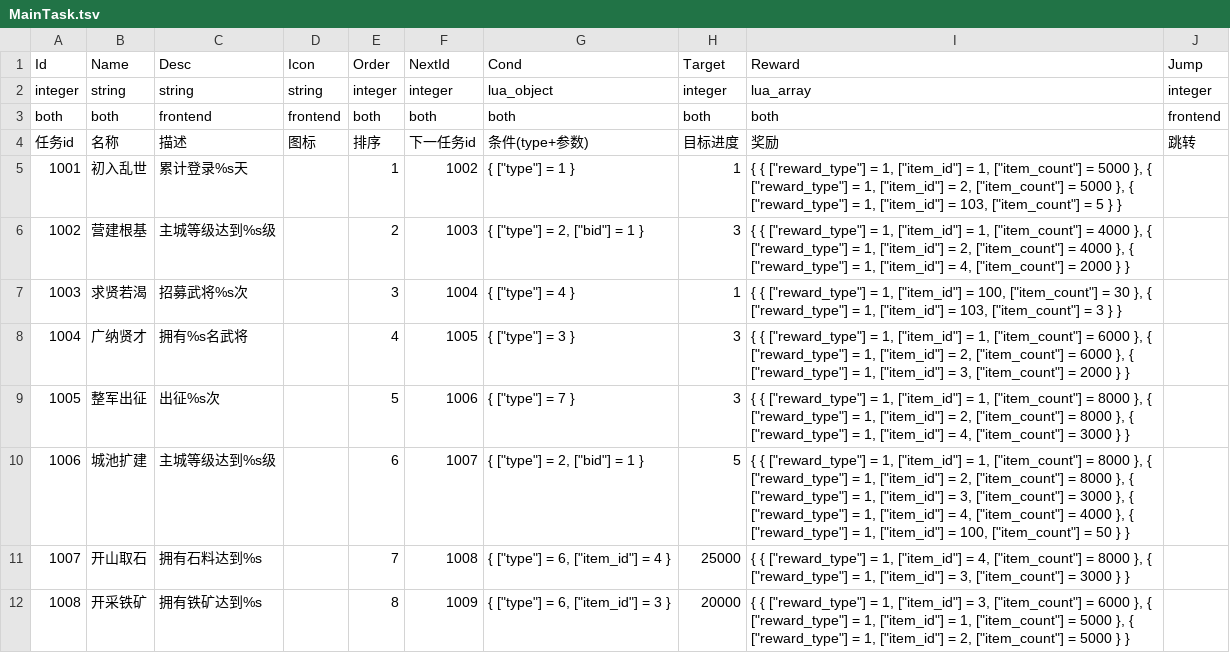
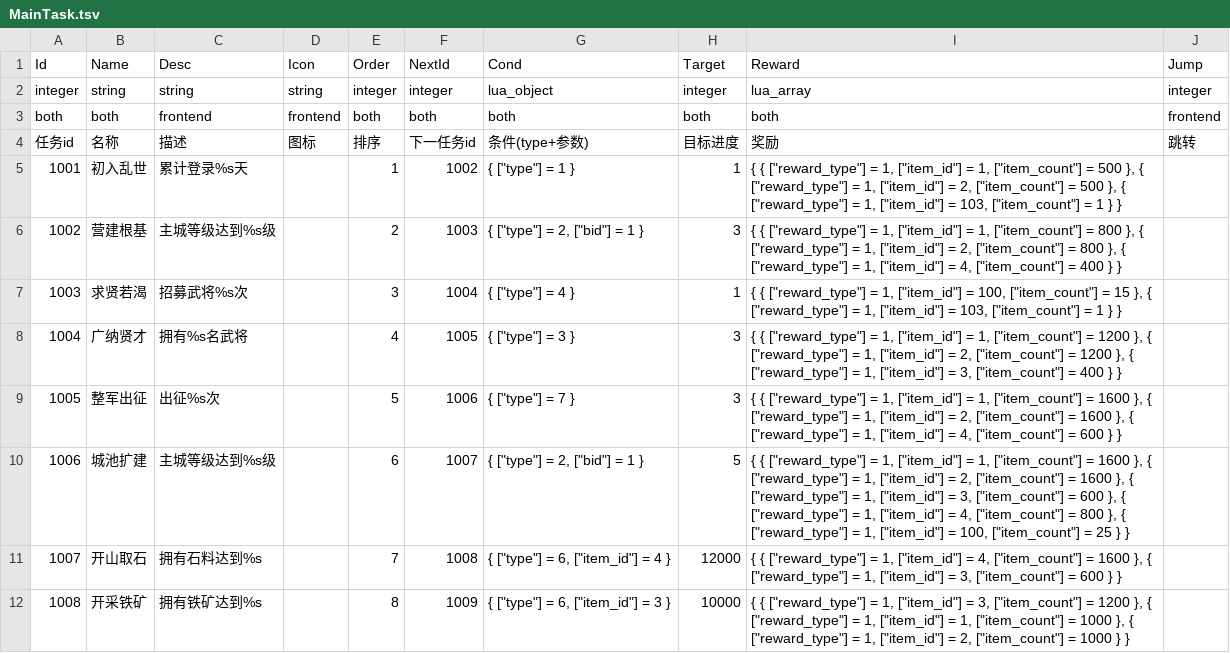
Before and after one commit to literwave/game_common, a TSV file: tsv/MainTask.tsv, drawn as a sheet; only a part is shown; the diff covers the shown part only.

```diff
--- a/tsv/MainTask.tsv
+++ b/tsv/MainTask.tsv
@@ -4,9 +4,9 @@ both	both	frontend	frontend	both	both	both	both	both	frontend
 任务id	名称	描述	图标	排序	下一任务id	条件(type+参数)	目标进度	奖励	跳转
-1001	初入乱世	累计登录%s天		1	1002	"{ [""type""] = 1 }"	1	"{ { [""reward_type""] = 1, [""item_id""] = 1, [""item_count""] = 5000 }, { [""reward_type""] = 1, [""item_id""] = 2, [""item_count""] = 5000 }, { [""reward_type""] = 1, [""item_id""] = 103, [""item_count""] = 5 } }"	
-1002	营建根基	主城等级达到%s级		2	1003	"{ [""type""] = 2, [""bid""] = 1 }"	3	"{ { [""reward_type""] = 1, [""item_id""] = 1, [""item_count""] = 4000 }, { [""reward_type""] = 1, [""item_id""] = 2, [""item_count""] = 4000 }, { [""reward_type""] = 1, [""item_id""] = 4, [""item_count""] = 2000 } }"	
-1003	求贤若渴	招募武将%s次		3	1004	"{ [""type""] = 4 }"	1	"{ { [""reward_type""] = 1, [""item_id""] = 100, [""item_count""] = 30 }, { [""reward_type""] = 1, [""item_id""] = 103, [""item_count""] = 3 } }"	
-1004	广纳贤才	拥有%s名武将		4	1005	"{ [""type""] = 3 }"	3	"{ { [""reward_type""] = 1, [""item_id""] = 1, [""item_count""] = 6000 }, { [""reward_type""] = 1, [""item_id""] = 2, [""item_count""] = 6000 }, { [""reward_type""] = 1, [""item_id""] = 3, [""item_count""] = 2000 } }"	
-1005	整军出征	出征%s次		5	1006	"{ [""type""] = 7 }"	3	"{ { [""reward_type""] = 1, [""item_id""] = 1, [""item_count""] = 8000 }, { [""reward_type""] = 1, [""item_id""] = 2, [""item_count""] = 8000 }, { [""reward_type""] = 1, [""item_id""] = 4, [""item_count""] = 3000 } }"	
-1006	城池扩建	主城等级达到%s级		6	1007	"{ [""type""] = 2, [""bid""] = 1 }"	5	"{ { [""reward_type""] = 1, [""item_id""] = 1, [""item_count""] = 8000 }, { [""reward_type""] = 1, [""item_id""] = 2, [""item_count""] = 8000 }, { [""reward_type""] = 1, [""item_id""] = 3, [""item_count""] = 3000 }, { [""reward_type""] = 1, [""item_id""] = 4, [""item_count""] = 4000 }, { [""reward_type""] = 1, [""item_id""] = 100, [""item_count""] = 50 } }"	
-1007	开山取石	拥有石料达到%s		7	1008	"{ [""type""] = 6, [""item_id""] = 4 }"	25000	"{ { [""reward_type""] = 1, [""item_id""] = 4, [""item_count""] = 8000 }, { [""reward_type""] = 1, [""item_id""] = 3, [""item_count""] = 3000 } }"	
-1008	开采铁矿	拥有铁矿达到%s		8	1009	"{ [""type""] = 6, [""item_id""] = 3 }"	20000	"{ { [""reward_type""] = 1, [""item_id""] = 3, [""item_count""] = 6000 }, { [""reward_type""] = 1, [""item_id""] = 1, [""item_count""] = 5000 }, { [""reward_type""] = 1, [""item_id""] = 2, [""item_count""] = 5000 } }"	
+1001	初入乱世	累计登录%s天		1	1002	"{ [""type""] = 1 }"	1	"{ { [""reward_type""] = 1, [""item_id""] = 1, [""item_count""] = 500 }, { [""reward_type""] = 1, [""item_id""] = 2, [""item_count""] = 500 }, { [""reward_type""] = 1, [""item_id""] = 103, [""item_count""] = 1 } }"	
+1002	营建根基	主城等级达到%s级		2	1003	"{ [""type""] = 2, [""bid""] = 1 }"	3	"{ { [""reward_type""] = 1, [""item_id""] = 1, [""item_count""] = 800 }, { [""reward_type""] = 1, [""item_id""] = 2, [""item_count""] = 800 }, { [""reward_type""] = 1, [""item_id""] = 4, [""item_count""] = 400 } }"	
+1003	求贤若渴	招募武将%s次		3	1004	"{ [""type""] = 4 }"	1	"{ { [""reward_type""] = 1, [""item_id""] = 100, [""item_count""] = 15 }, { [""reward_type""] = 1, [""item_id""] = 103, [""item_count""] = 1 } }"	
+1004	广纳贤才	拥有%s名武将		4	1005	"{ [""type""] = 3 }"	3	"{ { [""reward_type""] = 1, [""item_id""] = 1, [""item_count""] = 1200 }, { [""reward_type""] = 1, [""item_id""] = 2, [""item_count""] = 1200 }, { [""reward_type""] = 1, [""item_id""] = 3, [""item_count""] = 400 } }"	
+1005	整军出征	出征%s次		5	1006	"{ [""type""] = 7 }"	3	"{ { [""reward_type""] = 1, [""item_id""] = 1, [""item_count""] = 1600 }, { [""reward_type""] = 1, [""item_id""] = 2, [""item_count""] = 1600 }, { [""reward_type""] = 1, [""item_id""] = 4, [""item_count""] = 600 } }"	
+1006	城池扩建	主城等级达到%s级		6	1007	"{ [""type""] = 2, [""bid""] = 1 }"	5	"{ { [""reward_type""] = 1, [""item_id""] = 1, [""item_count""] = 1600 }, { [""reward_type""] = 1, [""item_id""] = 2, [""item_count""] = 1600 }, { [""reward_type""] = 1, [""item_id""] = 3, [""item_count""] = 600 }, { [""reward_type""] = 1, [""item_id""] = 4, [""item_count""] = 800 }, { [""reward_type""] = 1, [""item_id""] = 100, [""item_count""] = 25 } }"	
+1007	开山取石	拥有石料达到%s		7	1008	"{ [""type""] = 6, [""item_id""] = 4 }"	12000	"{ { [""reward_type""] = 1, [""item_id""] = 4, [""item_count""] = 1600 }, { [""reward_type""] = 1, [""item_id""] = 3, [""item_count""] = 600 } }"	
+1008	开采铁矿	拥有铁矿达到%s		8	1009	"{ [""type""] = 6, [""item_id""] = 3 }"	10000	"{ { [""reward_type""] = 1, [""item_id""] = 3, [""item_count""] = 1200 }, { [""reward_type""] = 1, [""item_id""] = 1, [""item_count""] = 1000 }, { [""reward_type""] = 1, [""item_id""] = 2, [""item_count""] = 1000 } }"	
```
Also changed, not shown: 8 edited cells elsewhere in this file, tsv/City.tsv, tsv/DailyTask.tsv, 28 other files.
